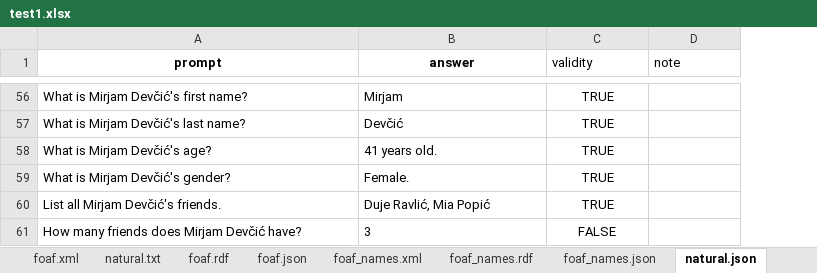
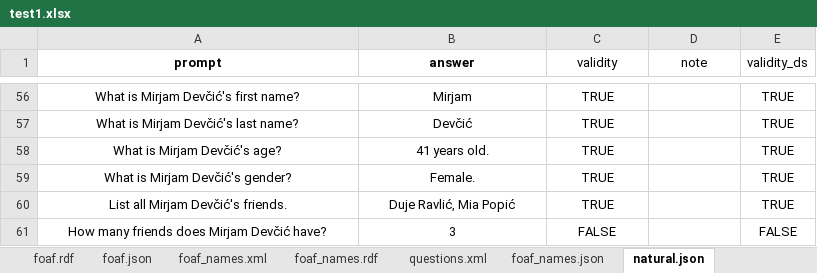
Before and after one commit to SvenLeoKupres/custom_foaf_dataset, an Excel workbook: experiment3/test1.xlsx, sheet natural.json, drawn as a sheet; only a part is shown, gaps mark what is left out; values as stored, in another font and other column widths than the file's, no borders; the diff covers the shown part only; the diff names each change by its address in the sheet, - before the commit and + after, or states it on an @@ line.

```diff
--- a/experiment3/test1.xlsx (sheet natural.json)
+++ b/experiment3/test1.xlsx (sheet natural.json)
+sheet tab: questions.xml
+column E (validity_ds), rows 56-61: TRUE | TRUE | TRUE | TRUE | TRUE | FALSE
-C1:D1 alignment: left
+C1:D1 alignment: center
-A56:B61 alignment: left
+A56:B61 alignment: center
```
Also changed, not shown: cell formats elsewhere in this sheet, sheet foaf_names.json, other sheet tabs, formulas that keep their value, 1 other file.
